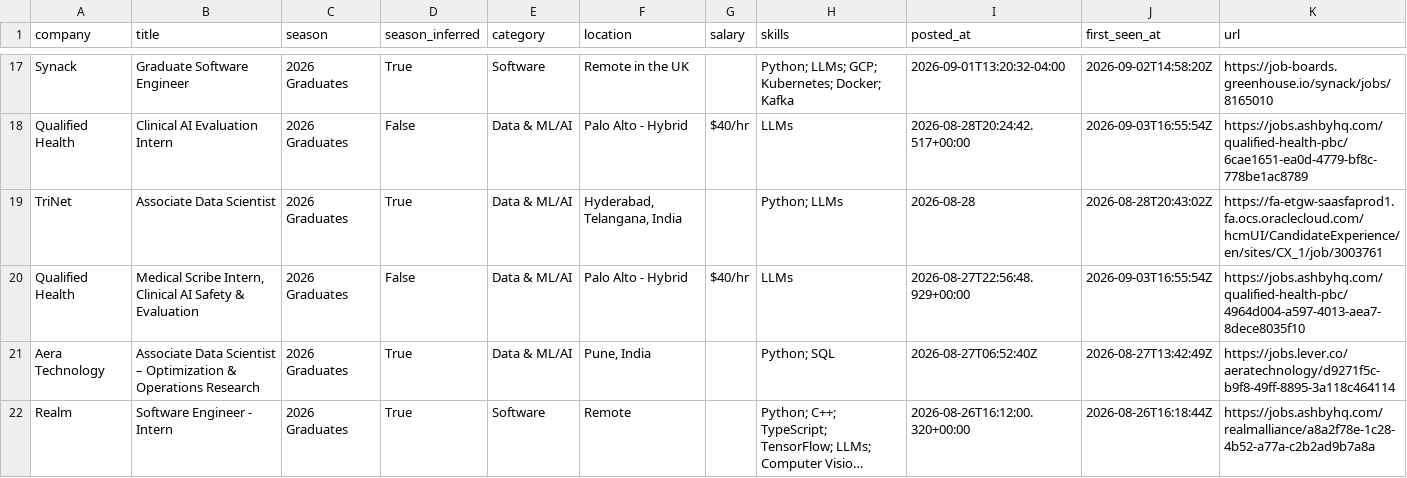
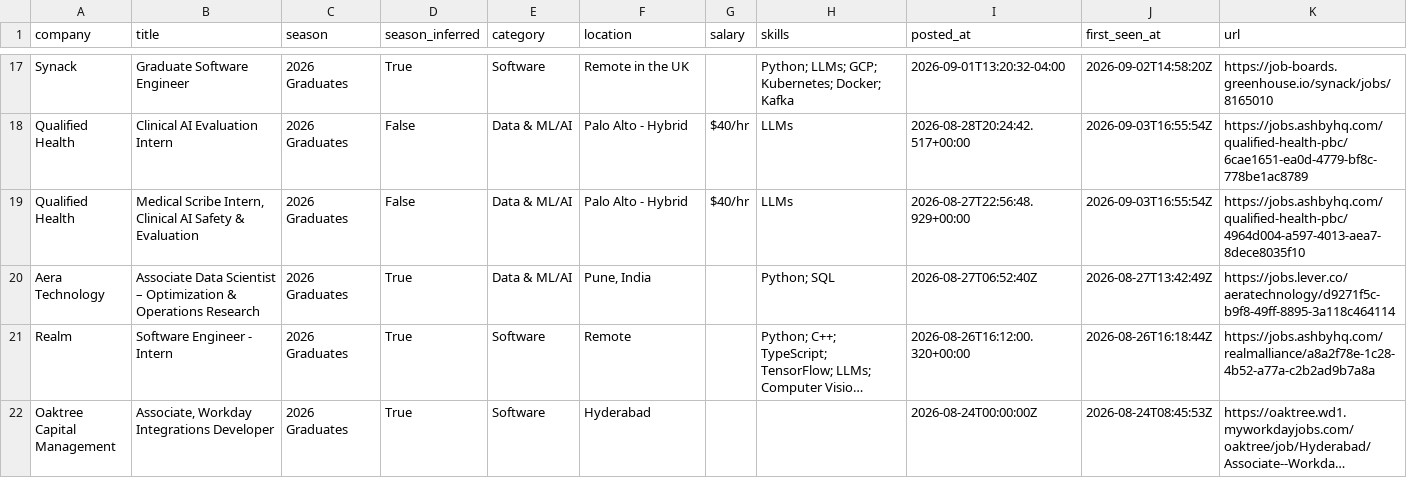
Before and after one commit to Smeerdev/Job-finder-agent, a CSV file: data/internships.csv, drawn as a sheet; only a part is shown, gaps mark what is left out; the shorter side is filled out with more unchanged rows; long unchanged cells end in …; the diff names each change by its address in the sheet, - before the commit and + after, or states it on an @@ line.

Commit message:
chore: update internships (2026-09-16 01:05 UTC)

```diff
--- a/data/internships.csv
+++ b/data/internships.csv
-row 19: TriNet | Associate Data Scientist | 2026 Graduates | True | Data & ML/AI | Hyderabad, Telangana, India |  | Python; LLMs | 2026-08-28 | 2026-08-28T20:43:02Z | https://fa-etgw-saasfaprod1.fa.ocs.oraclecloud.com/hcmUI/CandidateExperience/en/sites/CX_1/job/3003761
```
Also changed, not shown: 11 other files.
